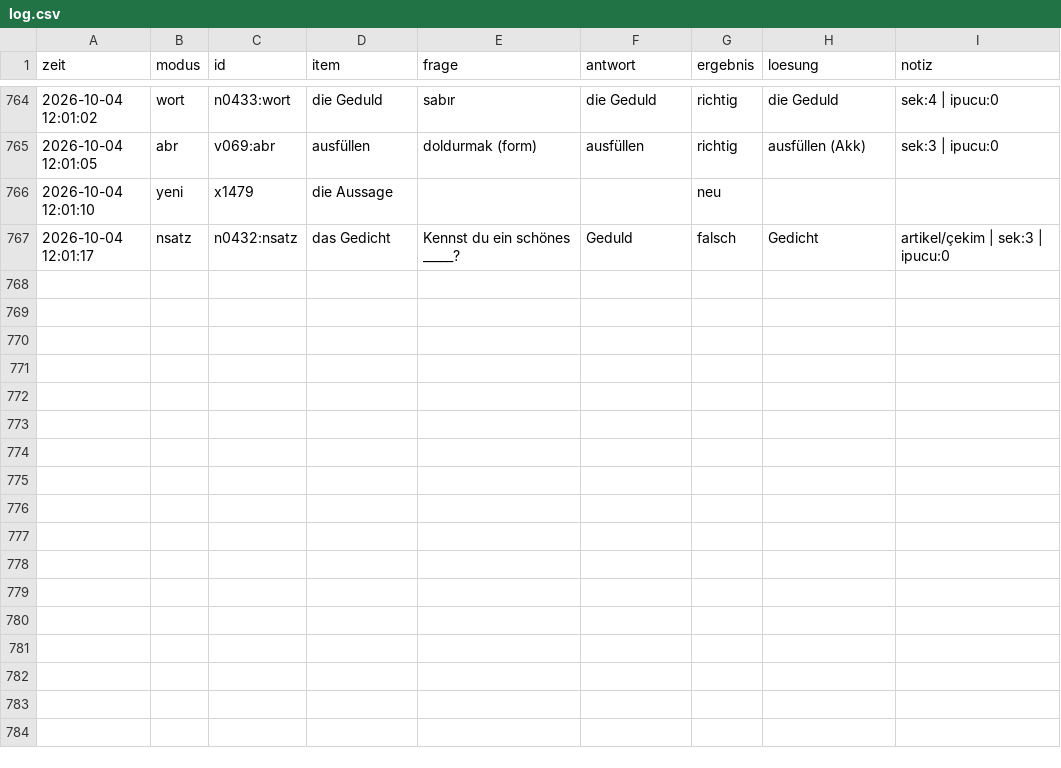
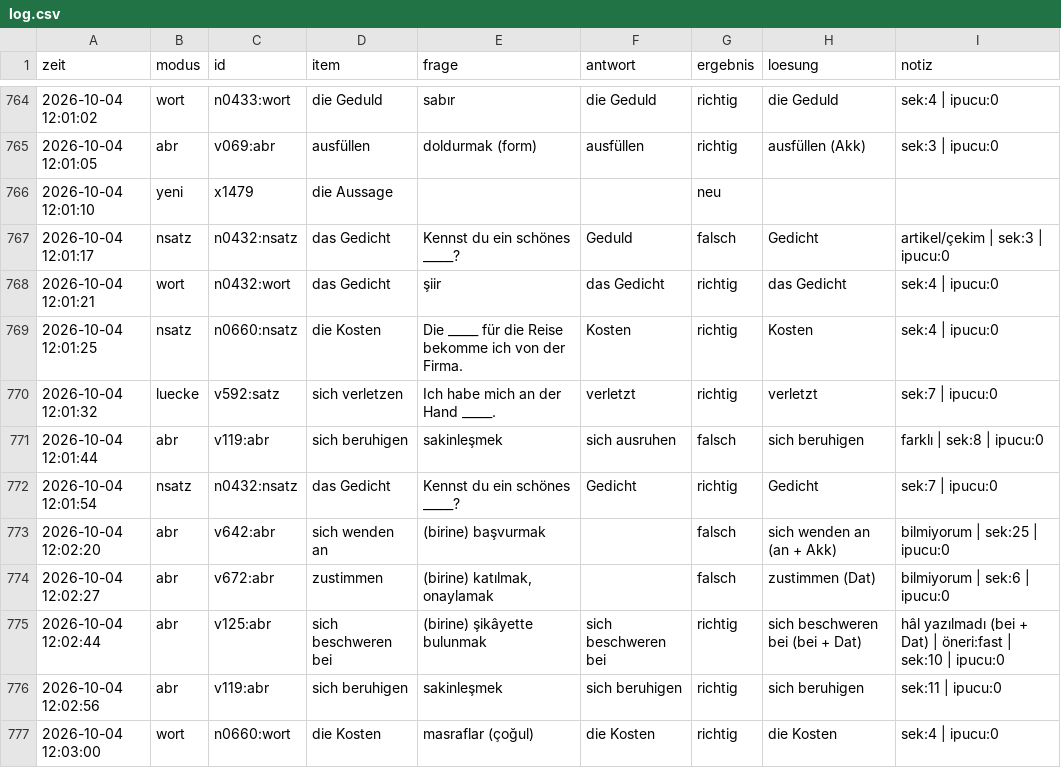
Before and after one commit to mahmutarsla/Almanca-Tekrar, a CSV file: log/log.csv, drawn as a sheet; only a part is shown, gaps mark what is left out; the diff names each change by its address in the sheet, - before the commit and + after, or states it on an @@ line.

Commit message:
log: 10 cevap

```diff
--- a/log/log.csv
+++ b/log/log.csv
+row 768: 2026-10-04 12:01:21 | wort | n0432:wort | das Gedicht | şiir | das Gedicht | richtig | das Gedicht | sek:4 | ipucu:0
+row 769: 2026-10-04 12:01:25 | nsatz | n0660:nsatz | die Kosten | Die _____ für die Reise bekomme ich von der Firma. | Kosten | richtig | Kosten | sek:4 | ipucu:0
+row 770: 2026-10-04 12:01:32 | luecke | v592:satz | sich verletzen | Ich habe mich an der Hand _____. | verletzt | richtig | verletzt | sek:7 | ipucu:0
+row 771: 2026-10-04 12:01:44 | abr | v119:abr | sich beruhigen | sakinleşmek | sich ausruhen | falsch | sich beruhigen | farklı | sek:8 | ipucu:0
+row 772: 2026-10-04 12:01:54 | nsatz | n0432:nsatz | das Gedicht | Kennst du ein schönes _____? | Gedicht | richtig | Gedicht | sek:7 | ipucu:0
+row 773: 2026-10-04 12:02:20 | abr | v642:abr | sich wenden an | (birine) başvurmak |  | falsch | sich wenden an (an + Akk) | bilmiyorum | sek:25 | ipucu:0
+row 774: 2026-10-04 12:02:27 | abr | v672:abr | zustimmen | (birine) katılmak, onaylamak |  | falsch | zustimmen (Dat) | bilmiyorum | sek:6 | ipucu:0
+row 775: 2026-10-04 12:02:44 | abr | v125:abr | sich beschweren bei | (birine) şikâyette bulunmak | sich beschweren bei | richtig | sich beschweren bei (bei + Dat) | hâl yazılmadı (bei + Dat) | öneri:fast | sek:10 | ipucu:0
+row 776: 2026-10-04 12:02:56 | abr | v119:abr | sich beruhigen | sakinleşmek | sich beruhigen | richtig | sich beruhigen | sek:11 | ipucu:0
+row 777: 2026-10-04 12:03:00 | wort | n0660:wort | die Kosten | masraflar (çoğul) | die Kosten | richtig | die Kosten | sek:4 | ipucu:0
```
